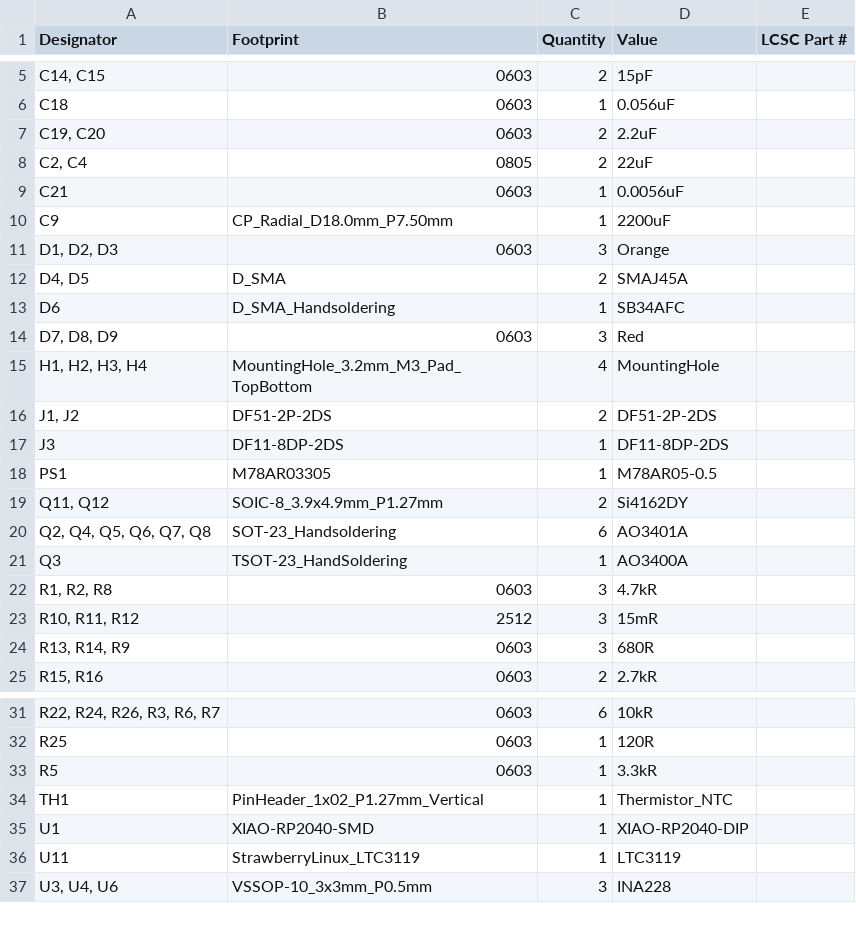
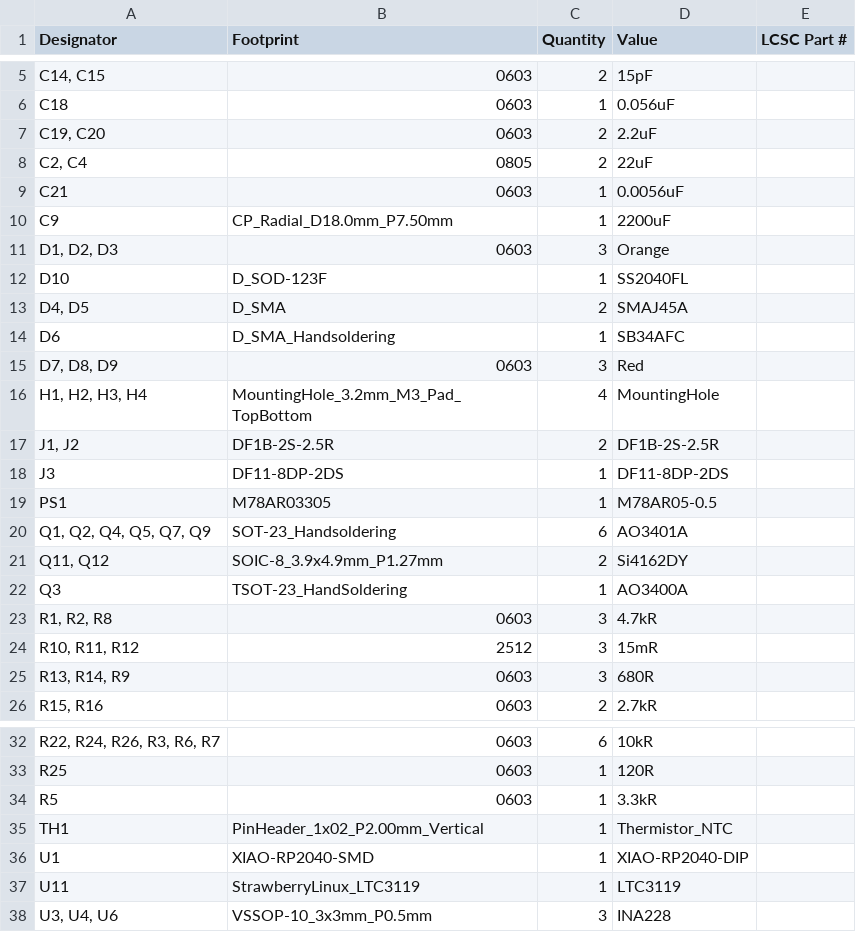
Before and after one commit to tokai-student-rocket-project/H-62-Avionics, a CSV file: KiCAD/PowerControlModule/production/bom.csv, drawn as a sheet; only a part is shown, gaps mark what is left out.

```diff
--- a/KiCAD/PowerControlModule/production/bom.csv
+++ b/KiCAD/PowerControlModule/production/bom.csv
@@ -11,2 +11,3 @@ C9,CP_Radial_D18.0mm_P7.50mm,1,2200uF,
 "D1, D2, D3",0603,3,Orange,
+D10,D_SOD-123F,1,SS2040FL,
 "D4, D5",D_SMA,2,SMAJ45A,
@@ -15,7 +16,7 @@ D6,D_SMA_Handsoldering,1,SB34AFC,
 "H1, H2, H3, H4",MountingHole_3.2mm_M3_Pad_TopBottom,4,MountingHole,
-"J1, J2",DF51-2P-2DS,2,DF51-2P-2DS,
+"J1, J2",DF1B-2S-2.5R,2,DF1B-2S-2.5R,
 J3,DF11-8DP-2DS,1,DF11-8DP-2DS,
 PS1,M78AR03305,1,M78AR05-0.5,
+"Q1, Q2, Q4, Q5, Q7, Q9",SOT-23_Handsoldering,6,AO3401A,
 "Q11, Q12",SOIC-8_3.9x4.9mm_P1.27mm,2,Si4162DY,
-"Q2, Q4, Q5, Q6, Q7, Q8",SOT-23_Handsoldering,6,AO3401A,
 Q3,TSOT-23_HandSoldering,1,AO3400A,
@@ -33,3 +34,3 @@ R25,0603,1,120R,
 R5,0603,1,3.3kR,
-TH1,PinHeader_1x02_P1.27mm_Vertical,1,Thermistor_NTC,
+TH1,PinHeader_1x02_P2.00mm_Vertical,1,Thermistor_NTC,
 U1,XIAO-RP2040-SMD,1,XIAO-RP2040-DIP,
```
Also changed, not shown: KiCAD/PowerControlModule/production/designators.csv, KiCAD/PowerControlModule/production/positions.csv, 9 other files.
